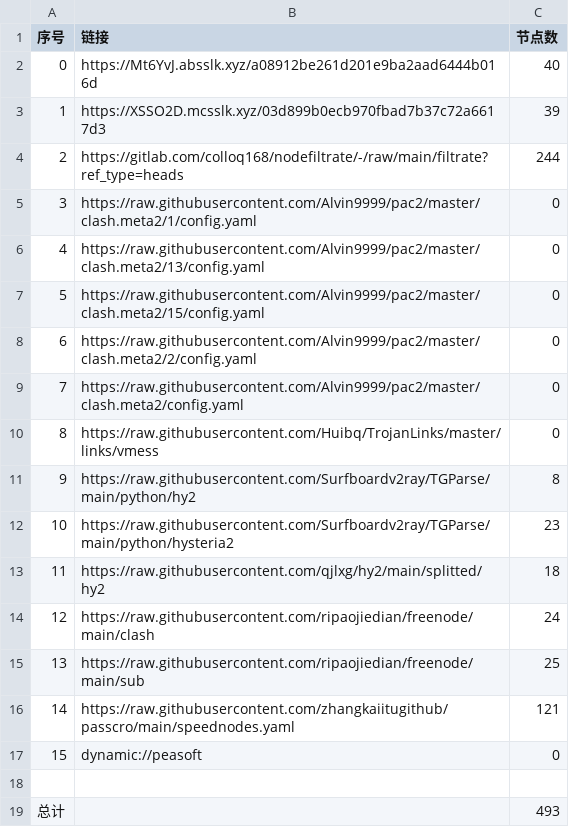
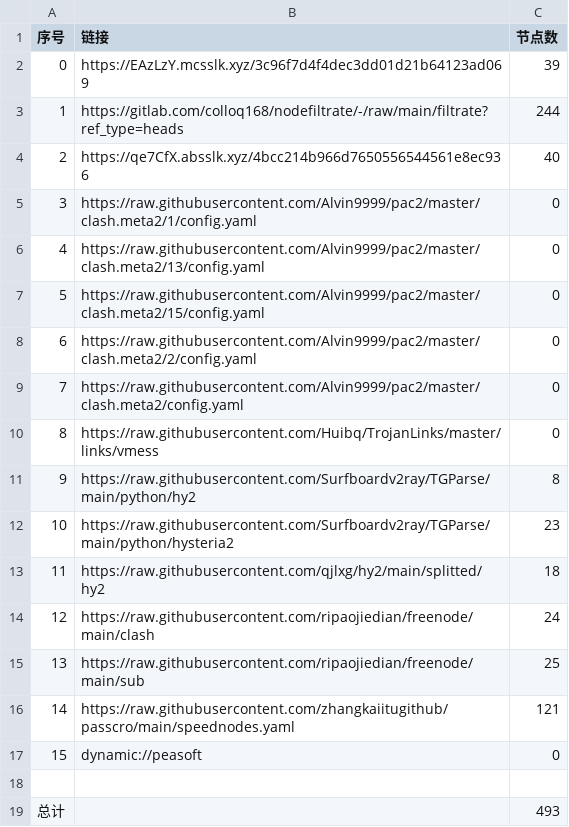
Before and after one commit to fgkhi/AutoMergePublicNodes, a CSV file: list_result.csv, drawn as a sheet; removed rows and columns are numbered as before the commit, all else as after; the diff names each change by its address in the sheet, - before the commit and + after, or states it on an @@ line.

```diff
--- a/list_result.csv
+++ b/list_result.csv
-row 2: 0 | https://Mt6YvJ.absslk.xyz/a08912be261d201e9ba2aad6444b016d | 40
@@ column A (序号) renumbered between rows 2 and 3 @@
-B2 (链接): https://XSSO2D.mcsslk.xyz/03d899b0ecb970fbad7b37c72a6617d3
+B2 (链接): https://EAzLzY.mcsslk.xyz/3c96f7d4f4dec3dd01d21b64123ad069
+row 4: 2 | https://qe7CfX.absslk.xyz/4bcc214b966d7650556544561e8ec936 | 40
```
Also changed, not shown: 29 other files.
